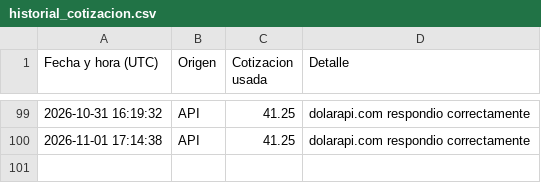
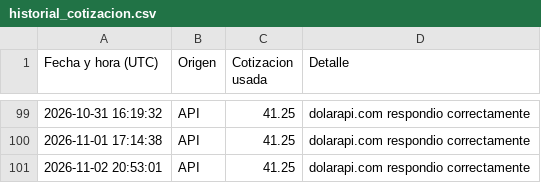
Before and after one commit to directiva-edifica/edifica-sync, a CSV file: respaldos/historial_cotizacion.csv, drawn as a sheet; only a part is shown, gaps mark what is left out.

```diff
--- a/respaldos/historial_cotizacion.csv
+++ b/respaldos/historial_cotizacion.csv
@@ -100 +100,2 @@
 2026-11-01 17:14:38,API,41.25,dolarapi.com respondio correctamente
+2026-11-02 20:53:01,API,41.25,dolarapi.com respondio correctamente
```
Also changed, not shown: respaldos/beko.csv, respaldos/iluminica.csv, 9 other files.
